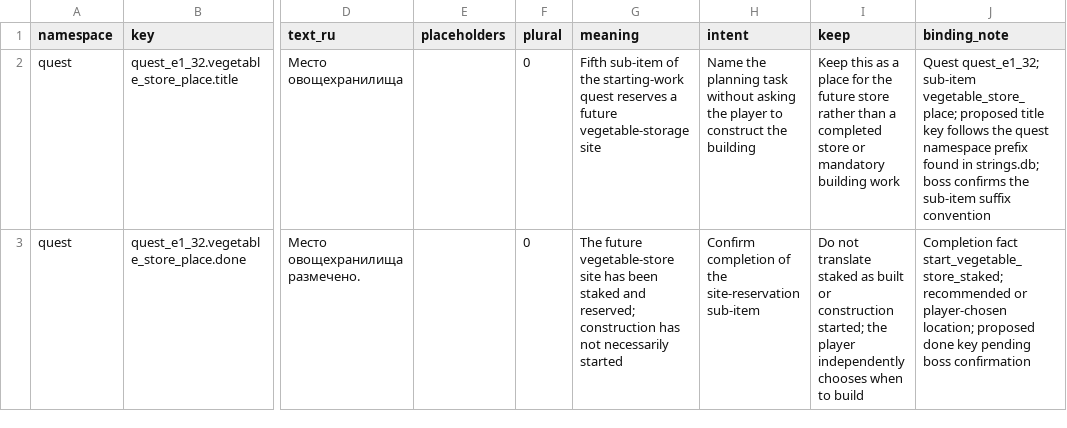
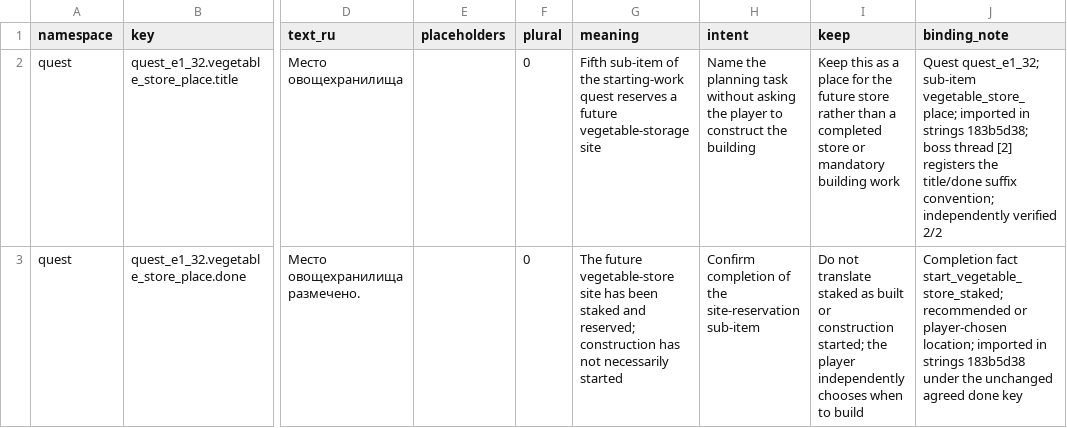
Before and after one commit to algb006/kolkhoz_rpg, a CSV file: manual/texts/start-work-vegetable-store-place-2026-10-10.csv, drawn as a sheet; only a part is shown, gaps mark what is left out; the diff names each change by its address in the sheet, - before the commit and + after, or states it on an @@ line.

```diff
--- a/manual/texts/start-work-vegetable-store-place-2026-10-10.csv
+++ b/manual/texts/start-work-vegetable-store-place-2026-10-10.csv
-J2 (binding_note): …sub-item vegetable_store_place; proposed title key follows the quest namespace prefix found in strings.db; boss confirms the sub-item suffix convention
+J2 (binding_note): …sub-item vegetable_store_place; imported in strings 183b5d38; boss thread [2] registers the title/done suffix convention; independently verified 2/2
-J3 (binding_note): …player-chosen location; proposed done key pending boss confirmation
+J3 (binding_note): …player-chosen location; imported in strings 183b5d38 under the unchanged agreed done key
```
Also changed, not shown: 2 other files.
